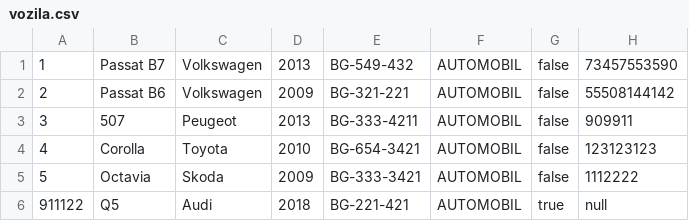
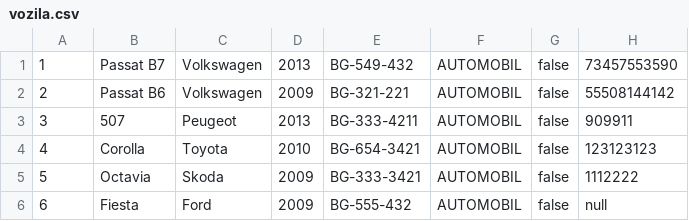
Before and after one commit to MurgaNS/Taksi-Sluzba, a CSV file: out/production/TaksiSluzba/Data/vozila.csv, drawn as a sheet.

```diff
--- a/out/production/TaksiSluzba/Data/vozila.csv
+++ b/out/production/TaksiSluzba/Data/vozila.csv
@@ -5,2 +5,2 @@
 5,Octavia,Skoda,2009,BG-333-3421,AUTOMOBIL,false,1112222
-911122,Q5,Audi,2018,BG-221-421,AUTOMOBIL,true,null
+6,Fiesta,Ford,2009,BG-555-432,AUTOMOBIL,false,null
```
Also changed, not shown: src/Data/vozila.csv, 6 other files.
